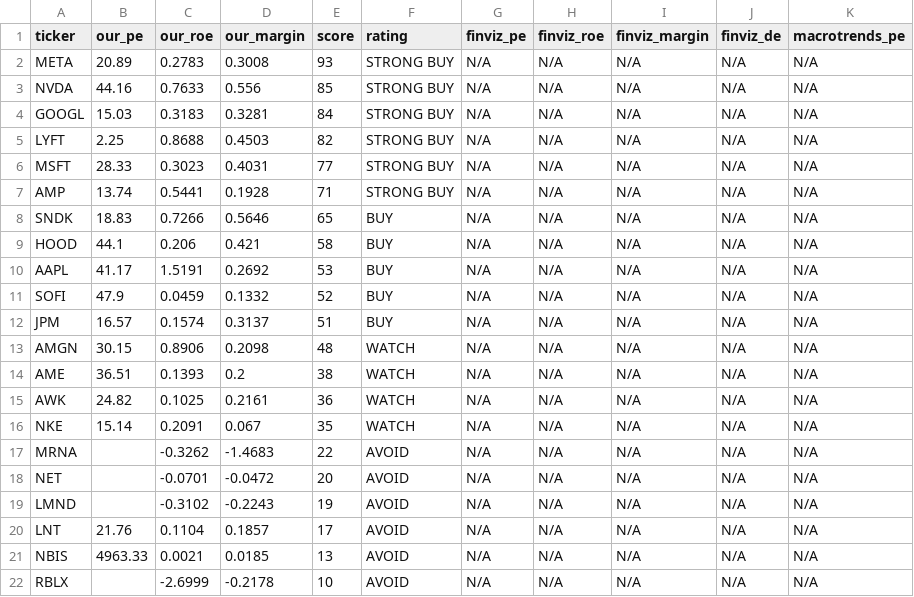
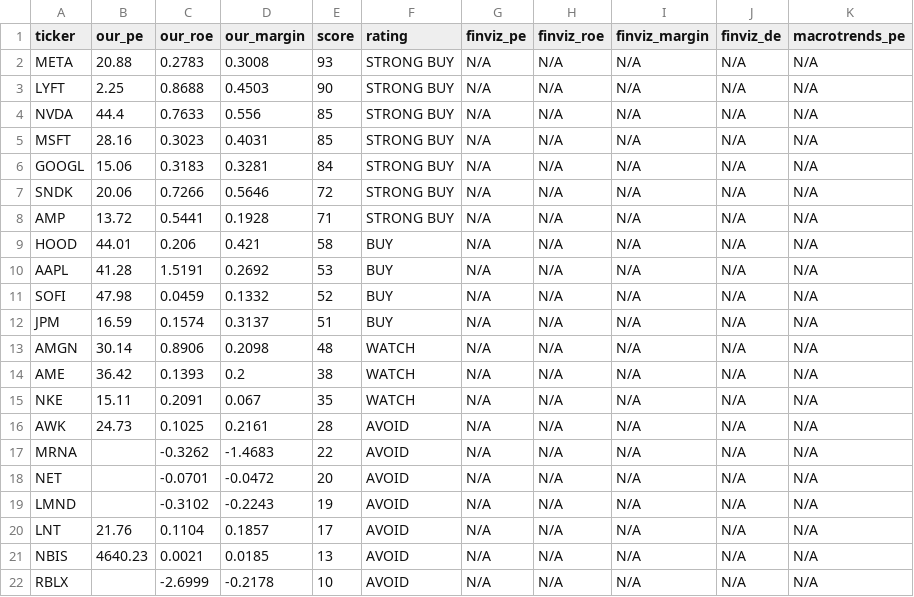
Before and after one commit to leafy-joyce-t/stock-tracker, a CSV file: data/comparison.csv, drawn as a sheet.

```diff
--- a/data/comparison.csv
+++ b/data/comparison.csv
@@ -1,17 +1,17 @@
 ticker,our_pe,our_roe,our_margin,score,rating,finviz_pe,finviz_roe,finviz_margin,finviz_de,macrotrends_pe
-META,20.89,0.2783,0.3008,93,STRONG BUY,N/A,N/A,N/A,N/A,N/A
-NVDA,44.16,0.7633,0.556,85,STRONG BUY,N/A,N/A,N/A,N/A,N/A
-GOOGL,15.03,0.3183,0.3281,84,STRONG BUY,N/A,N/A,N/A,N/A,N/A
-LYFT,2.25,0.8688,0.4503,82,STRONG BUY,N/A,N/A,N/A,N/A,N/A
-MSFT,28.33,0.3023,0.4031,77,STRONG BUY,N/A,N/A,N/A,N/A,N/A
-AMP,13.74,0.5441,0.1928,71,STRONG BUY,N/A,N/A,N/A,N/A,N/A
-SNDK,18.83,0.7266,0.5646,65,BUY,N/A,N/A,N/A,N/A,N/A
-HOOD,44.1,0.206,0.421,58,BUY,N/A,N/A,N/A,N/A,N/A
-AAPL,41.17,1.5191,0.2692,53,BUY,N/A,N/A,N/A,N/A,N/A
-SOFI,47.9,0.0459,0.1332,52,BUY,N/A,N/A,N/A,N/A,N/A
-JPM,16.57,0.1574,0.3137,51,BUY,N/A,N/A,N/A,N/A,N/A
-AMGN,30.15,0.8906,0.2098,48,WATCH,N/A,N/A,N/A,N/A,N/A
-AME,36.51,0.1393,0.2,38,WATCH,N/A,N/A,N/A,N/A,N/A
-AWK,24.82,0.1025,0.2161,36,WATCH,N/A,N/A,N/A,N/A,N/A
-NKE,15.14,0.2091,0.067,35,WATCH,N/A,N/A,N/A,N/A,N/A
+META,20.88,0.2783,0.3008,93,STRONG BUY,N/A,N/A,N/A,N/A,N/A
+LYFT,2.25,0.8688,0.4503,90,STRONG BUY,N/A,N/A,N/A,N/A,N/A
+NVDA,44.4,0.7633,0.556,85,STRONG BUY,N/A,N/A,N/A,N/A,N/A
+MSFT,28.16,0.3023,0.4031,85,STRONG BUY,N/A,N/A,N/A,N/A,N/A
+GOOGL,15.06,0.3183,0.3281,84,STRONG BUY,N/A,N/A,N/A,N/A,N/A
+SNDK,20.06,0.7266,0.5646,72,STRONG BUY,N/A,N/A,N/A,N/A,N/A
+AMP,13.72,0.5441,0.1928,71,STRONG BUY,N/A,N/A,N/A,N/A,N/A
+HOOD,44.01,0.206,0.421,58,BUY,N/A,N/A,N/A,N/A,N/A
+AAPL,41.28,1.5191,0.2692,53,BUY,N/A,N/A,N/A,N/A,N/A
+SOFI,47.98,0.0459,0.1332,52,BUY,N/A,N/A,N/A,N/A,N/A
+JPM,16.59,0.1574,0.3137,51,BUY,N/A,N/A,N/A,N/A,N/A
+AMGN,30.14,0.8906,0.2098,48,WATCH,N/A,N/A,N/A,N/A,N/A
+AME,36.42,0.1393,0.2,38,WATCH,N/A,N/A,N/A,N/A,N/A
+NKE,15.11,0.2091,0.067,35,WATCH,N/A,N/A,N/A,N/A,N/A
+AWK,24.73,0.1025,0.2161,28,AVOID,N/A,N/A,N/A,N/A,N/A
 MRNA,,-0.3262,-1.4683,22,AVOID,N/A,N/A,N/A,N/A,N/A
@@ -20,3 +20,3 @@ LMND,,-0.3102,-0.2243,19,AVOID,N/A,N/A,N/A,N/A,N/A
 LNT,21.76,0.1104,0.1857,17,AVOID,N/A,N/A,N/A,N/A,N/A
-NBIS,4963.33,0.0021,0.0185,13,AVOID,N/A,N/A,N/A,N/A,N/A
+NBIS,4640.23,0.0021,0.0185,13,AVOID,N/A,N/A,N/A,N/A,N/A
 RBLX,,-2.6999,-0.2178,10,AVOID,N/A,N/A,N/A,N/A,N/A
```
Also changed, not shown: data/calculated_ratios.csv, data/risk_signals.csv, 22 other files.
